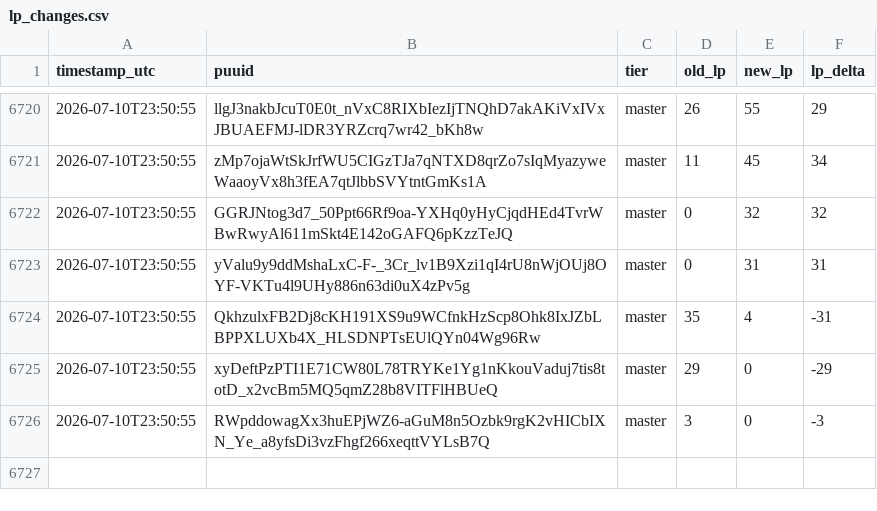
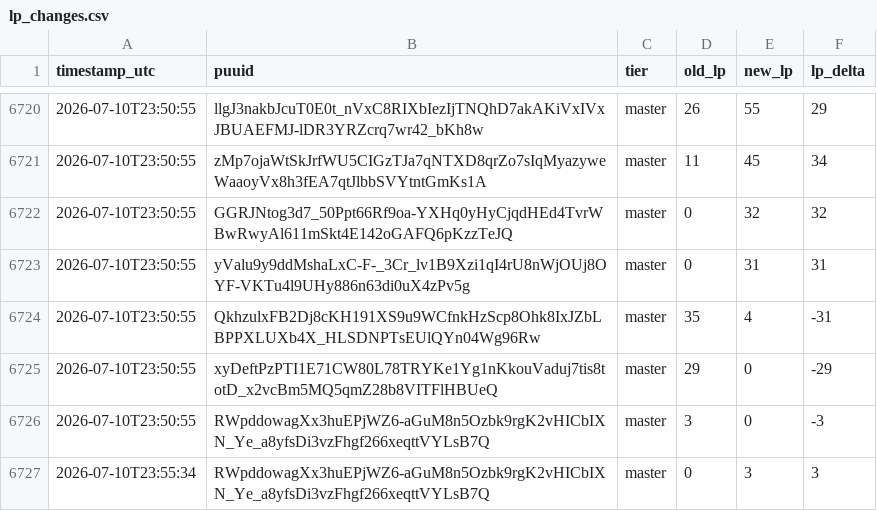
Before and after one commit to aasilvestre/lol-flex-tracker-3, a CSV file: data/lp_changes.csv, drawn as a sheet; only a part is shown, gaps mark what is left out.

```diff
--- a/data/lp_changes.csv
+++ b/data/lp_changes.csv
@@ -6726 +6726,2 @@ timestamp_utc,puuid,tier,old_lp,new_lp,lp_delta
 2026-07-10T23:50:55,RWpddowagXx3huEPjWZ6-aGuM8n5Ozbk9rgK2vHICbIXN_Ye_a8yfsDi3vzFhgf266xeqttVYLsB7Q,master,3,0,-3
+2026-07-10T23:55:34,RWpddowagXx3huEPjWZ6-aGuM8n5Ozbk9rgK2vHICbIXN_Ye_a8yfsDi3vzFhgf266xeqttVYLsB7Q,master,0,3,3
```
Also changed, not shown: data/player_current.csv, data/snapshots.csv.
